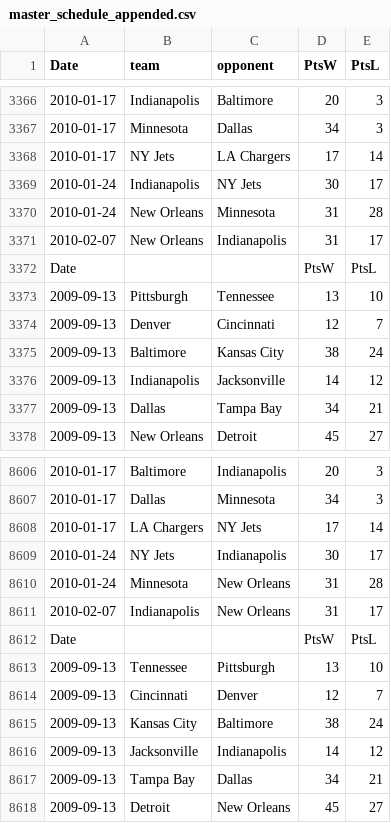
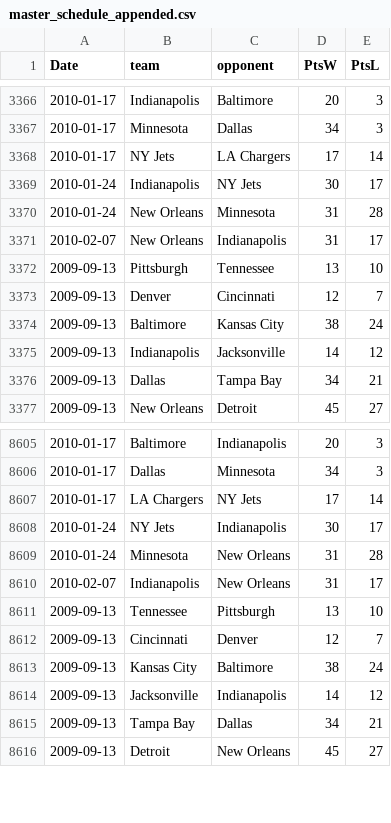
Before and after one commit to parth1175/NFLPowerRankings, a CSV file: master_schedule_appended.csv, drawn as a sheet; only a part is shown, gaps mark what is left out.

```diff
--- a/master_schedule_appended.csv
+++ b/master_schedule_appended.csv
@@ -3371,3 +3371,2 @@ Date,team,opponent,PtsW,PtsL
 2010-02-07,New Orleans,Indianapolis,31,17
-Date,,,PtsW,PtsL
 2009-09-13,Pittsburgh,Tennessee,13,10
@@ -8611,3 +8610,2 @@ Date,,,PtsW,PtsL
 2010-02-07,Indianapolis,New Orleans,31,17
-Date,,,PtsW,PtsL
 2009-09-13,Tennessee,Pittsburgh,13,10
```
Also changed, not shown: 2 other files.
